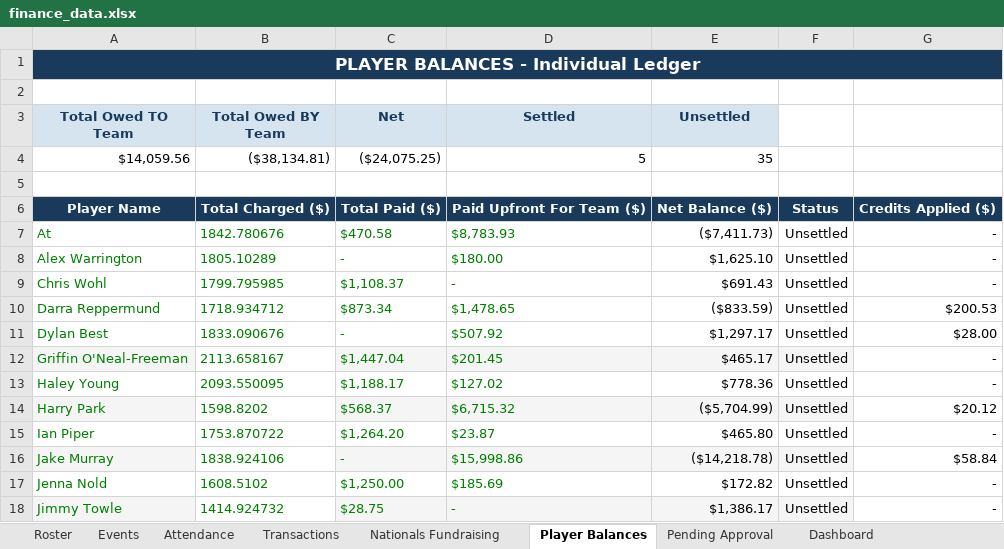
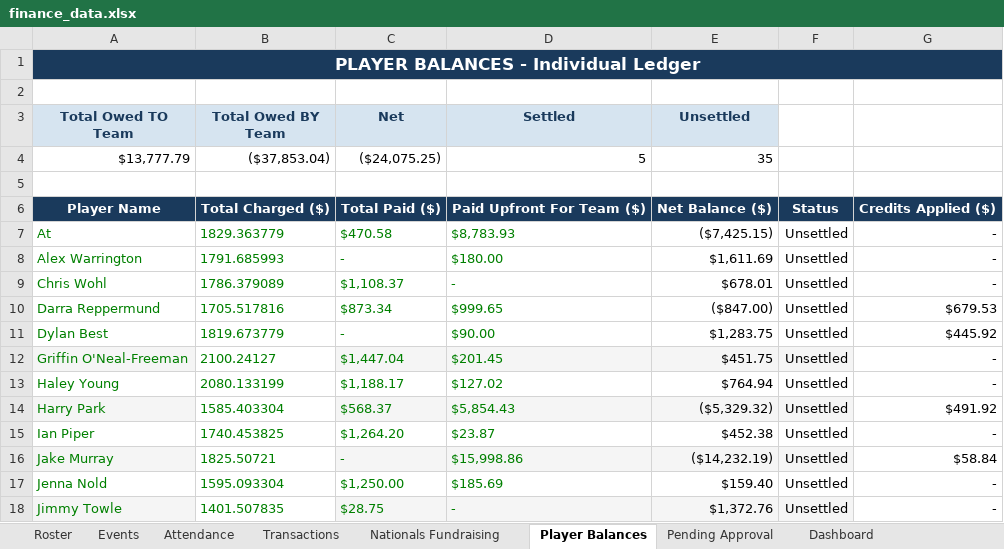
Before and after one commit to jakepmurray/port-finances-26, an Excel workbook: finance_data.xlsx, sheet Player Balances, drawn as a sheet; only a part is shown; values as stored, in another font and other column widths than the file's, no borders; charts and pictures not drawn; the diff covers the shown part only; the diff names each change by its address in the sheet, - before the commit and + after, or states it on an @@ line.

```diff
--- a/finance_data.xlsx (sheet Player Balances)
+++ b/finance_data.xlsx (sheet Player Balances)
-A4 (Total Owed TO Team): $14,059.56
+A4 (Total Owed TO Team): $13,777.79
-B4 (Total Owed BY Team): ($38,134.81)
+B4 (Total Owed BY Team): ($37,853.04)
-B7 (Total Owed BY Team): 1842.780676
+B7 (Total Owed BY Team): 1829.363779
-E7 (Unsettled): ($7,411.73)
+E7 (Unsettled): ($7,425.15)
-B8 (Total Owed BY Team): 1805.10289
+B8 (Total Owed BY Team): 1791.685993
-E8 (Unsettled): $1,625.10
+E8 (Unsettled): $1,611.69
-B9 (Total Owed BY Team): 1799.795985
+B9 (Total Owed BY Team): 1786.379089
-E9 (Unsettled): $691.43
+E9 (Unsettled): $678.01
-B10 (Total Owed BY Team): 1718.934712
+B10 (Total Owed BY Team): 1705.517816
-D10 (Settled): $1,478.65
+D10 (Settled): $999.65
-E10 (Unsettled): ($833.59)
+E10 (Unsettled): ($847.00)
-G10: $200.53
+G10: $679.53
-B11 (Total Owed BY Team): 1833.090676
+B11 (Total Owed BY Team): 1819.673779
-D11 (Settled): $507.92
+D11 (Settled): $90.00
-E11 (Unsettled): $1,297.17
+E11 (Unsettled): $1,283.75
-G11: $28.00
+G11: $445.92
-B12 (Total Owed BY Team): 2113.658167
+B12 (Total Owed BY Team): 2100.24127
-E12 (Unsettled): $465.17
+E12 (Unsettled): $451.75
-B13 (Total Owed BY Team): 2093.550095
+B13 (Total Owed BY Team): 2080.133199
-E13 (Unsettled): $778.36
+E13 (Unsettled): $764.94
-B14 (Total Owed BY Team): 1598.8202
+B14 (Total Owed BY Team): 1585.403304
-D14 (Settled): $6,715.32
+D14 (Settled): $5,854.43
-E14 (Unsettled): ($5,704.99)
+E14 (Unsettled): ($5,329.32)
-G14: $20.12
+G14: $491.92
-B15 (Total Owed BY Team): 1753.870722
+B15 (Total Owed BY Team): 1740.453825
-E15 (Unsettled): $465.80
+E15 (Unsettled): $452.38
-B16 (Total Owed BY Team): 1838.924106
+B16 (Total Owed BY Team): 1825.50721
-E16 (Unsettled): ($14,218.78)
+E16 (Unsettled): ($14,232.19)
-B17 (Total Owed BY Team): 1608.5102
+B17 (Total Owed BY Team): 1595.093304
-E17 (Unsettled): $172.82
+E17 (Unsettled): $159.40
-B18 (Total Owed BY Team): 1414.924732
+B18 (Total Owed BY Team): 1401.507835
-E18 (Unsettled): $1,386.17
+E18 (Unsettled): $1,372.76
```
Also changed, not shown: 40 edited cells elsewhere in this sheet, sheet Transactions, sheet Attendance, sheet Roster, sheet Nationals Vehicle Rentals, sheet Dashboard, sheet Events, formulas that keep their value.
